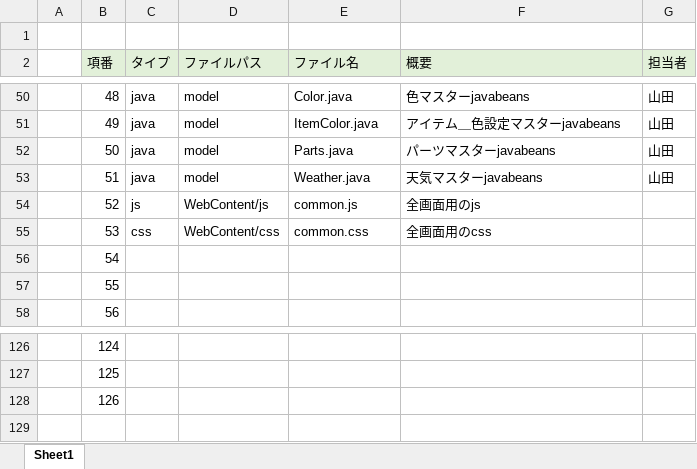
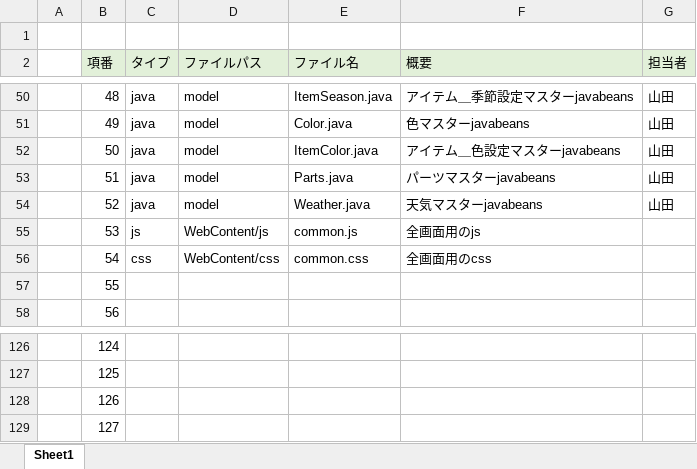
Before and after one commit to dojo2022/C-2, an Excel workbook: doc/05_ファイル構成一覧表_チーム名.xlsx, sheet Sheet1, drawn as a sheet; only a part is shown, gaps mark what is left out; values as stored, in another font and other column widths than the file's, no borders; the diff covers the shown part only; the diff names each change by its address in the sheet, - before the commit and + after, or states it on an @@ line.

```diff
--- a/doc/05_ファイル構成一覧表_チーム名.xlsx (sheet Sheet1)
+++ b/doc/05_ファイル構成一覧表_チーム名.xlsx (sheet Sheet1)
-E50 (ファイル名): Color.java
+E50 (ファイル名): ItemSeason.java
-F50 (概要): 色マスターjavabeans
+F50 (概要): アイテム＿季節設定マスターjavabeans
-E51 (ファイル名): ItemColor.java
+E51 (ファイル名): Color.java
-F51 (概要): アイテム＿色設定マスターjavabeans
+F51 (概要): 色マスターjavabeans
-E52 (ファイル名): Parts.java
+E52 (ファイル名): ItemColor.java
-F52 (概要): パーツマスターjavabeans
+F52 (概要): アイテム＿色設定マスターjavabeans
-E53 (ファイル名): Weather.java
+E53 (ファイル名): Parts.java
-F53 (概要): 天気マスターjavabeans
+F53 (概要): パーツマスターjavabeans
-C54 (タイプ): js
+C54 (タイプ): java
-D54 (ファイルパス): WebContent/js
+D54 (ファイルパス): model
-E54 (ファイル名): common.js
+E54 (ファイル名): Weather.java
-F54 (概要): 全画面用のjs
+F54 (概要): 天気マスターjavabeans
-G54 (担当者): (empty)
+G54 (担当者): 山田
-C55 (タイプ): css
+C55 (タイプ): js
-D55 (ファイルパス): WebContent/css
+D55 (ファイルパス): WebContent/js
-E55 (ファイル名): common.css
+E55 (ファイル名): common.js
-F55 (概要): 全画面用のcss
+F55 (概要): 全画面用のjs
-C56 (タイプ): (empty)
+C56 (タイプ): css
-D56 (ファイルパス): (empty)
+D56 (ファイルパス): WebContent/css
-E56 (ファイル名): (empty)
+E56 (ファイル名): common.css
-F56 (概要): (empty)
+F56 (概要): 全画面用のcss
+row 129:  | 127
```
Also changed, not shown: 63 edited cells elsewhere in this sheet, formulas that keep their value, doc/04_DB定義書_C-2.xlsx, 8 other files.
